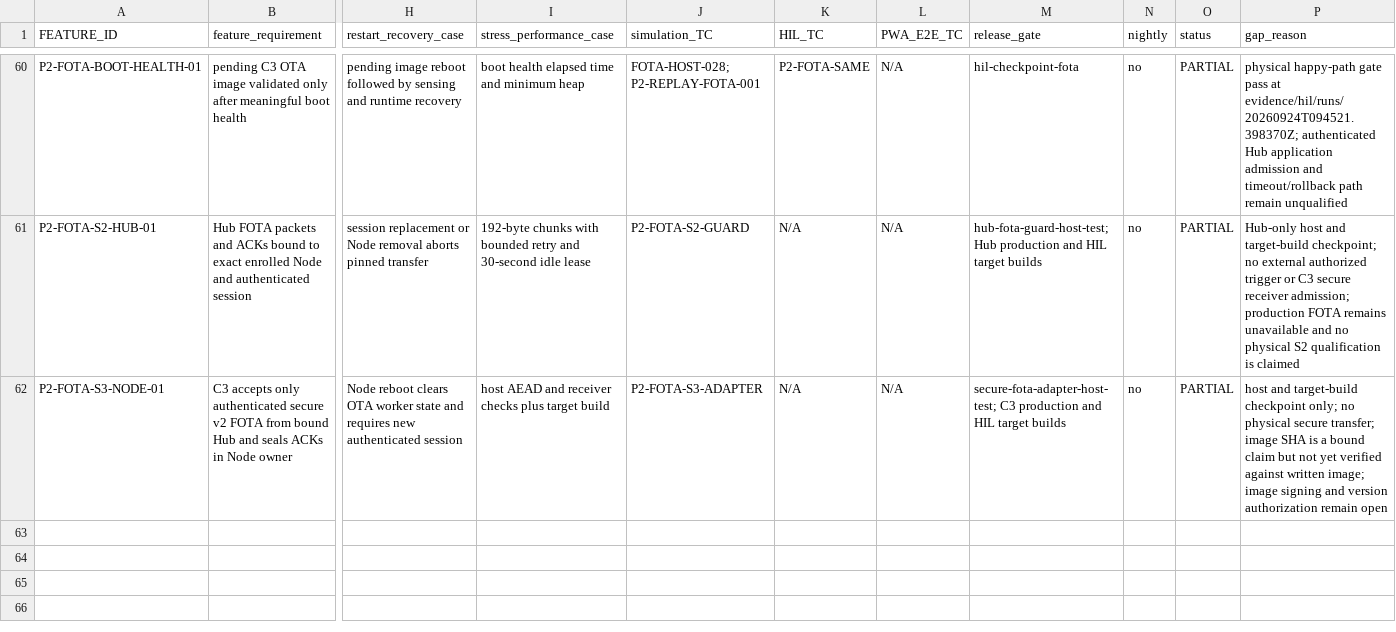
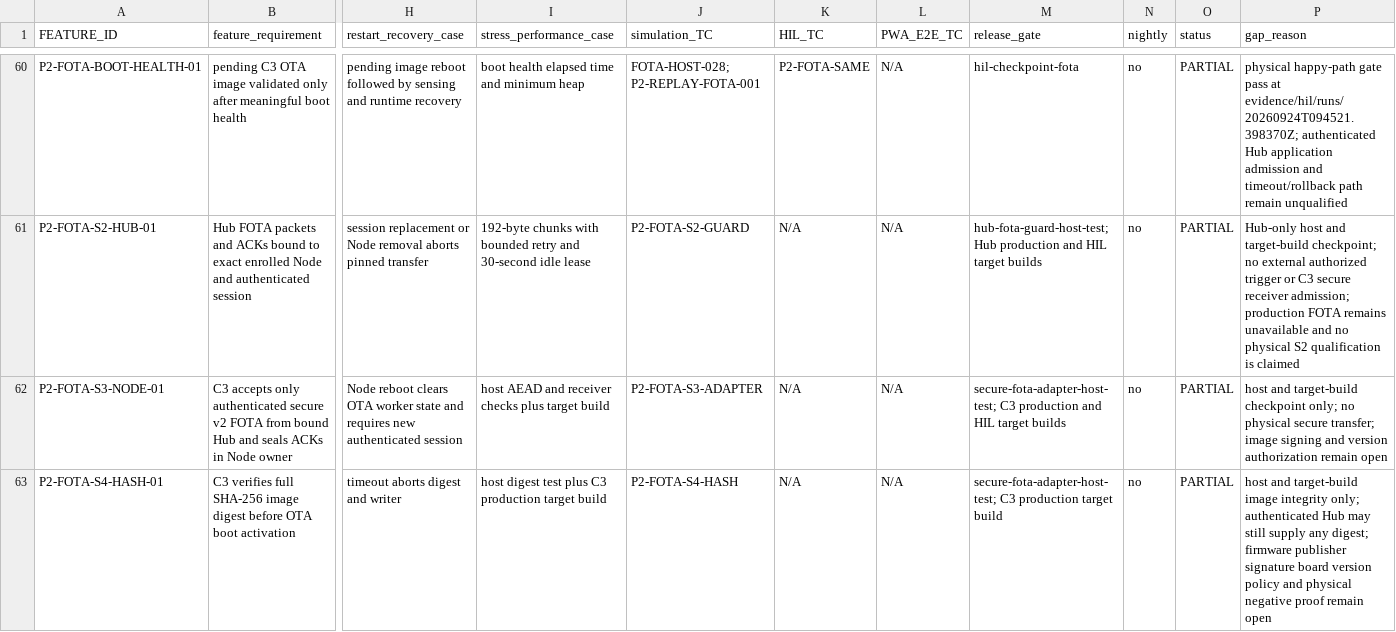
Before and after one commit to udaybhan200683/Ghar_sajag, a CSV file: docs/validation/MASTER_TRACEABILITY.csv, drawn as a sheet; only a part is shown, gaps mark what is left out; rows hold the shown columns only; the diff names each change by its address in the sheet, - before the commit and + after, or states it on an @@ line.

Commit message:
Verify secure FOTA image digest before activation

```diff
--- a/docs/validation/MASTER_TRACEABILITY.csv
+++ b/docs/validation/MASTER_TRACEABILITY.csv
-P62 (gap_reason): …transfer; image SHA is a bound claim but not yet verified against written image; image signing and…
+P62 (gap_reason): …transfer; image signing and…
+row 63: P2-FOTA-S4-HASH-01 | C3 verifies full SHA-256 image digest before OTA boot activation | timeout aborts digest and writer | host digest test plus C3 production target build | P2-FOTA-S4-HASH | N/A | N/A | secure-fota-adapter-host-test; C3 production target build | no | PARTIAL | host and target-build image integrity only; authenticated Hub may still supply any digest; firmware publisher signature board version policy and physical negative proof remain open
```
Also changed, not shown: 4 other files.
